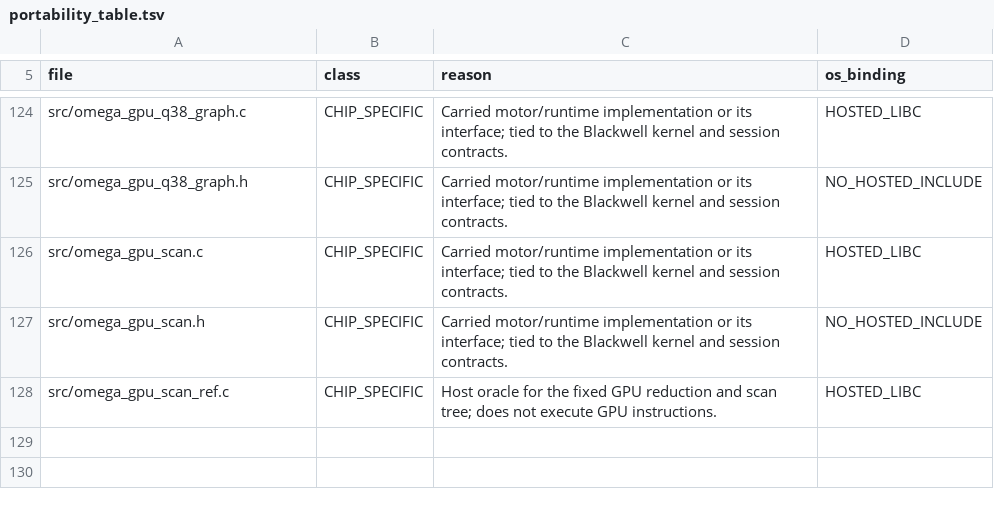
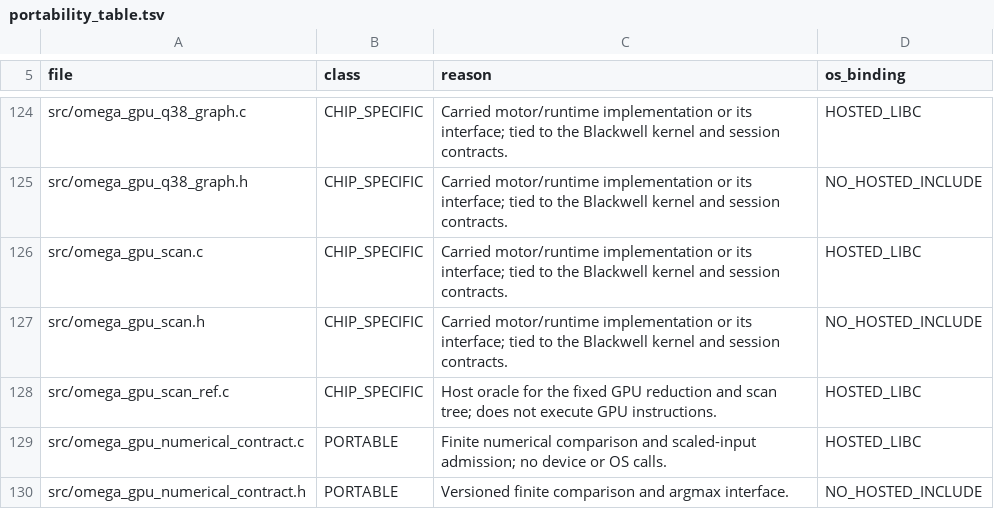
Before and after one commit to aien-dev/CUDApp, a TSV file: docs/runtime/portability_table.tsv, drawn as a sheet; only a part is shown, gaps mark what is left out.

Commit message:
test(numerics): bind routed IDs and seeds and kill production rounding mutant

```diff
--- a/docs/runtime/portability_table.tsv
+++ b/docs/runtime/portability_table.tsv
@@ -128 +128,3 @@ src/omega_gpu_scan.h	CHIP_SPECIFIC	Carried motor/runtime implementation or its i
 src/omega_gpu_scan_ref.c	CHIP_SPECIFIC	Host oracle for the fixed GPU reduction and scan tree; does not execute GPU instructions.	HOSTED_LIBC
+src/omega_gpu_numerical_contract.c	PORTABLE	Finite numerical comparison and scaled-input admission; no device or OS calls.	HOSTED_LIBC
+src/omega_gpu_numerical_contract.h	PORTABLE	Versioned finite comparison and argmax interface.	NO_HOSTED_INCLUDE
```
Also changed, not shown: 4 other files.
